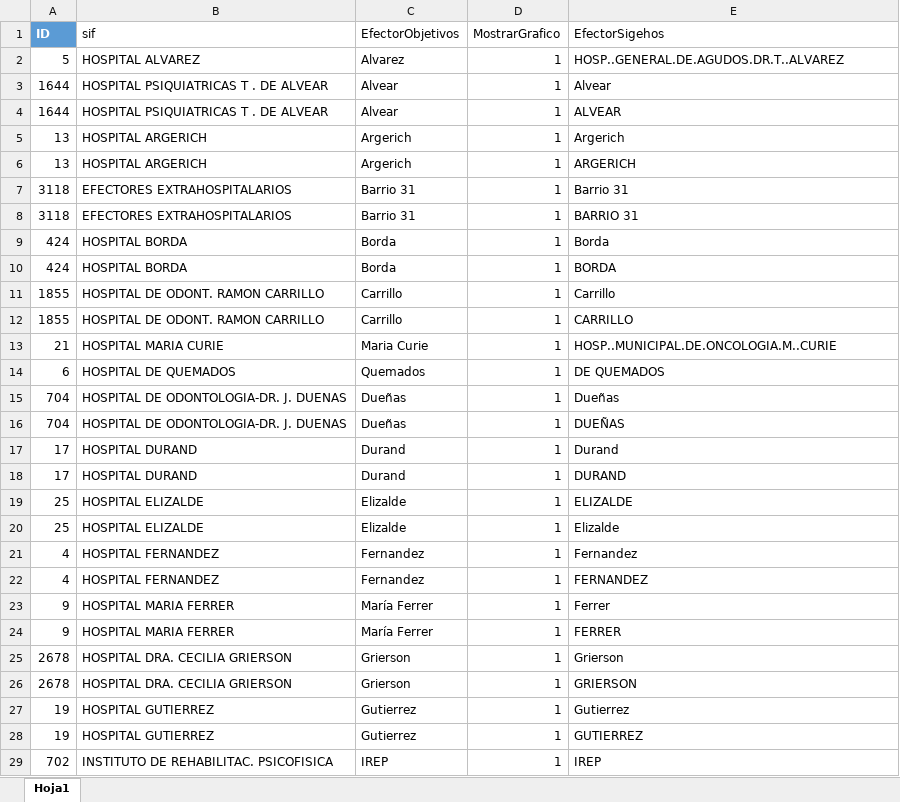
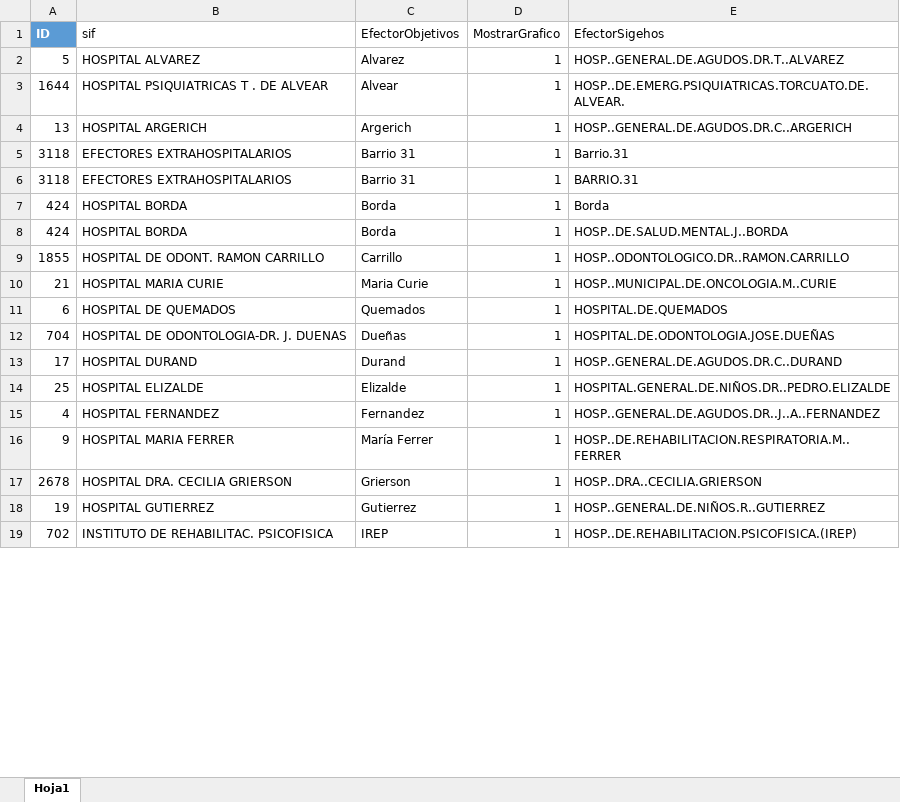
Before and after one commit to ivanachen1/FACOEP, an Excel workbook: DBA/Reportes BI/2021/Facturación/EfectoresObjetivos.xlsx, sheet Hoja1, drawn as a sheet; only a part is shown; values as stored, in another font and other column widths than the file's, no borders; table styles not drawn; removed rows and columns are numbered as before the commit, all else as after; the diff covers the shown part only; the diff names each change by its address in the sheet, - before the commit and + after, or states it on an @@ line.

```diff
--- a/DBA/Reportes BI/2021/Facturación/EfectoresObjetivos.xlsx (sheet Hoja1)
+++ b/DBA/Reportes BI/2021/Facturación/EfectoresObjetivos.xlsx (sheet Hoja1)
-row 3: 1644 | HOSPITAL PSIQUIATRICAS T . DE ALVEAR | Alvear | 1 | Alvear
-E3 (EfectorSigehos): ALVEAR
+E3 (EfectorSigehos): HOSP..DE.EMERG.PSIQUIATRICAS.TORCUATO.DE.ALVEAR.
-row 5: 13 | HOSPITAL ARGERICH | Argerich | 1 | Argerich
-E4 (EfectorSigehos): ARGERICH
+E4 (EfectorSigehos): HOSP..GENERAL.DE.AGUDOS.DR.C..ARGERICH
-E5 (EfectorSigehos): Barrio 31
+E5 (EfectorSigehos): Barrio.31
-E6 (EfectorSigehos): BARRIO 31
+E6 (EfectorSigehos): BARRIO.31
-E8 (EfectorSigehos): BORDA
+E8 (EfectorSigehos): HOSP..DE.SALUD.MENTAL.J..BORDA
-row 11: 1855 | HOSPITAL DE ODONT. RAMON CARRILLO | Carrillo | 1 | Carrillo
-E9 (EfectorSigehos): CARRILLO
+E9 (EfectorSigehos): HOSP..ODONTOLOGICO.DR..RAMON.CARRILLO
-E11 (EfectorSigehos): DE QUEMADOS
+E11 (EfectorSigehos): HOSPITAL.DE.QUEMADOS
-row 15: 704 | HOSPITAL DE ODONTOLOGIA-DR. J. DUENAS | Dueñas | 1 | Dueñas
-E12 (EfectorSigehos): DUEÑAS
+E12 (EfectorSigehos): HOSPITAL.DE.ODONTOLOGIA.JOSE.DUEÑAS
-row 17: 17 | HOSPITAL DURAND | Durand | 1 | Durand
-E13 (EfectorSigehos): DURAND
+E13 (EfectorSigehos): HOSP..GENERAL.DE.AGUDOS.DR.C..DURAND
-E14 (EfectorSigehos): ELIZALDE
+E14 (EfectorSigehos): HOSPITAL.GENERAL.DE.NIÑOS.DR..PEDRO.ELIZALDE
-row 20: 25 | HOSPITAL ELIZALDE | Elizalde | 1 | Elizalde
-row 21: 4 | HOSPITAL FERNANDEZ | Fernandez | 1 | Fernandez
-E15 (EfectorSigehos): FERNANDEZ
+E15 (EfectorSigehos): HOSP..GENERAL.DE.AGUDOS.DR..J..A..FERNANDEZ
-row 23: 9 | HOSPITAL MARIA FERRER | María Ferrer | 1 | Ferrer
-E16 (EfectorSigehos): FERRER
+E16 (EfectorSigehos): HOSP..DE.REHABILITACION.RESPIRATORIA.M..FERRER
-row 25: 2678 | HOSPITAL DRA. CECILIA GRIERSON | Grierson | 1 | Grierson
-E17 (EfectorSigehos): GRIERSON
+E17 (EfectorSigehos): HOSP..DRA..CECILIA.GRIERSON
-row 27: 19 | HOSPITAL GUTIERREZ | Gutierrez | 1 | Gutierrez
-E18 (EfectorSigehos): GUTIERREZ
+E18 (EfectorSigehos): HOSP..GENERAL.DE.NIÑOS.R..GUTIERREZ
-E19 (EfectorSigehos): IREP
+E19 (EfectorSigehos): HOSP..DE.REHABILITACION.PSICOFISICA.(IREP)
```
Also changed, not shown: 1 added row, 32 removed rows and 19 edited cells elsewhere in this sheet, DBA/Reportes BI/2021/Facturación/Control-Sigehos.xlsx, DBA/Reportes BI/2021/Facturación/Objetivos.xlsx, 3 other files.
